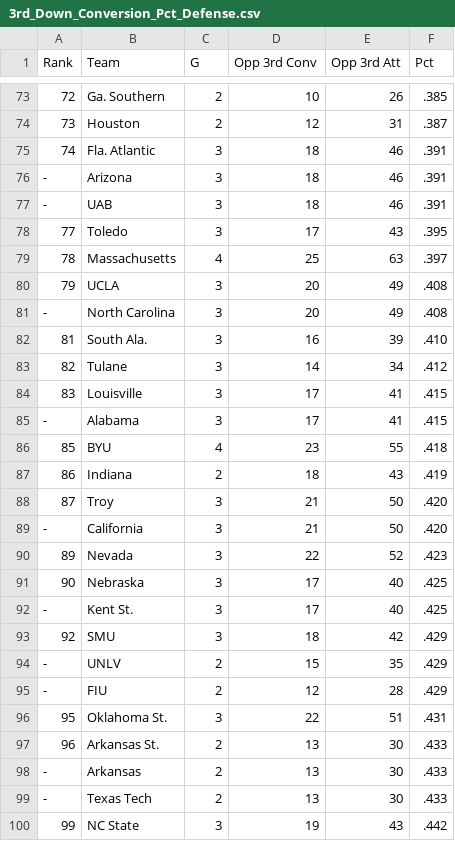
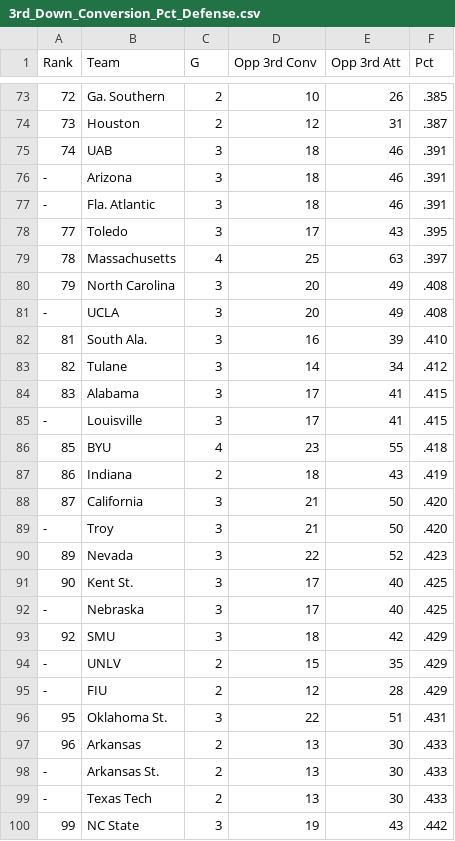
Before and after one commit to jhanna9/cfb-prediction, a CSV file: stat_csv/3rd_Down_Conversion_Pct_Defense.csv, drawn as a sheet; only a part is shown, gaps mark what is left out; the diff covers the shown part only.

```diff
--- a/stat_csv/3rd_Down_Conversion_Pct_Defense.csv
+++ b/stat_csv/3rd_Down_Conversion_Pct_Defense.csv
@@ -74,20 +74,20 @@ Rank,Team,G,Opp 3rd Conv,Opp 3rd Att,Pct
 73,Houston,2,12,31,.387
-74,Fla. Atlantic,3,18,46,.391
+74,UAB,3,18,46,.391
 -,Arizona,3,18,46,.391
--,UAB,3,18,46,.391
+-,Fla. Atlantic,3,18,46,.391
 77,Toledo,3,17,43,.395
 78,Massachusetts,4,25,63,.397
-79,UCLA,3,20,49,.408
--,North Carolina,3,20,49,.408
+79,North Carolina,3,20,49,.408
+-,UCLA,3,20,49,.408
 81,South Ala.,3,16,39,.410
 82,Tulane,3,14,34,.412
-83,Louisville,3,17,41,.415
--,Alabama,3,17,41,.415
+83,Alabama,3,17,41,.415
+-,Louisville,3,17,41,.415
 85,BYU,4,23,55,.418
 86,Indiana,2,18,43,.419
-87,Troy,3,21,50,.420
--,California,3,21,50,.420
+87,California,3,21,50,.420
+-,Troy,3,21,50,.420
 89,Nevada,3,22,52,.423
-90,Nebraska,3,17,40,.425
--,Kent St.,3,17,40,.425
+90,Kent St.,3,17,40,.425
+-,Nebraska,3,17,40,.425
 92,SMU,3,18,42,.429
@@ -96,4 +96,4 @@ Rank,Team,G,Opp 3rd Conv,Opp 3rd Att,Pct
 95,Oklahoma St.,3,22,51,.431
-96,Arkansas St.,2,13,30,.433
--,Arkansas,2,13,30,.433
+96,Arkansas,2,13,30,.433
+-,Arkansas St.,2,13,30,.433
 -,Texas Tech,2,13,30,.433
```
Also changed, not shown: 7 added rows, 7 removed rows, 1 moved row and 7 edited cells elsewhere in this file, stat_csv/Red_Zone_Defense.csv, stat_csv/Rushing_Defense.csv, 6 other files.
